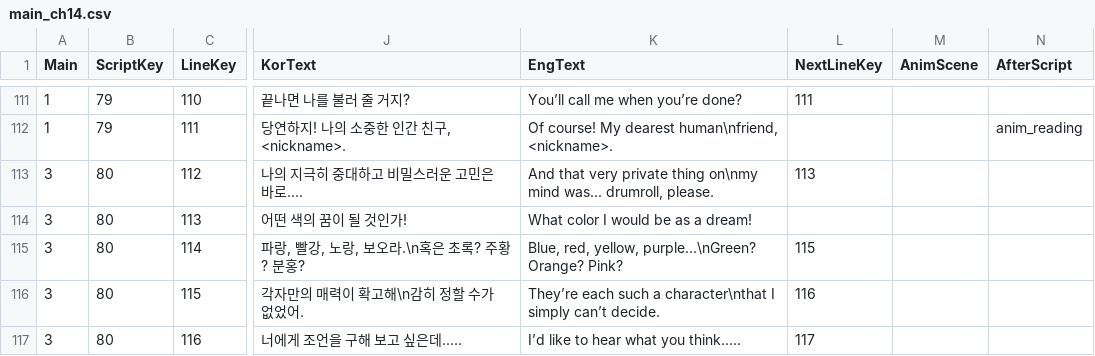
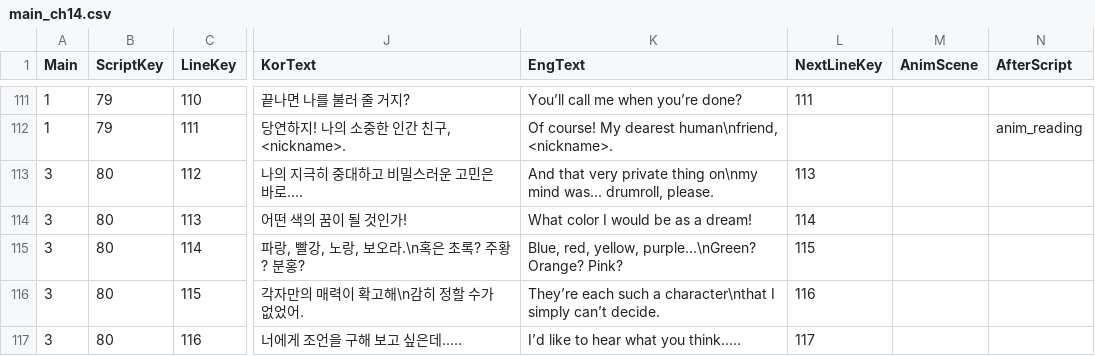
Before and after one commit to MungchiTheBlackThing/The-Black-Thing, a CSV file: Assets/Resources/CSV/main_script/main_ch14.csv, drawn as a sheet; only a part is shown, gaps mark what is left out; the diff names each change by its address in the sheet, - before the commit and + after, or states it on an @@ line.

```diff
--- a/Assets/Resources/CSV/main_script/main_ch14.csv
+++ b/Assets/Resources/CSV/main_script/main_ch14.csv
-L114 (NextLineKey): (empty)
+L114 (NextLineKey): 114
```
Also changed, not shown: Assets/Resources/CSV/main_script/main_ch12.csv, Assets/Resources/CSV/main_script/main_ch2.csv, 4 other files.
